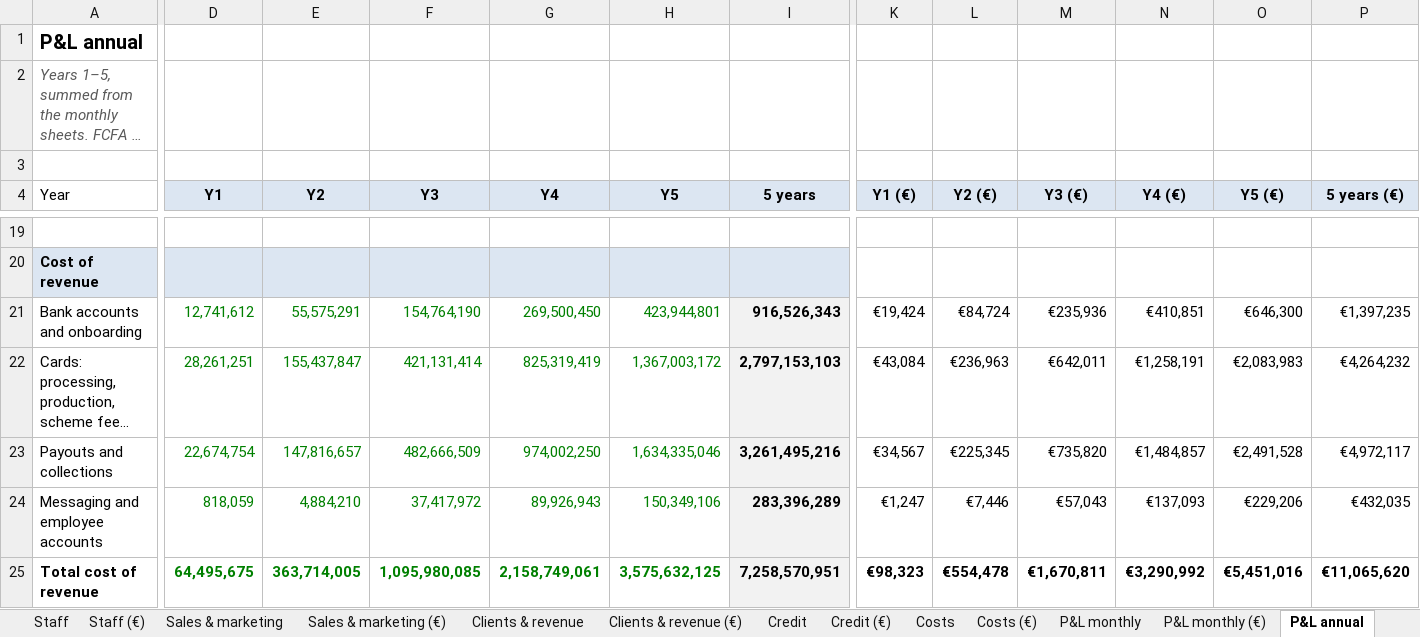
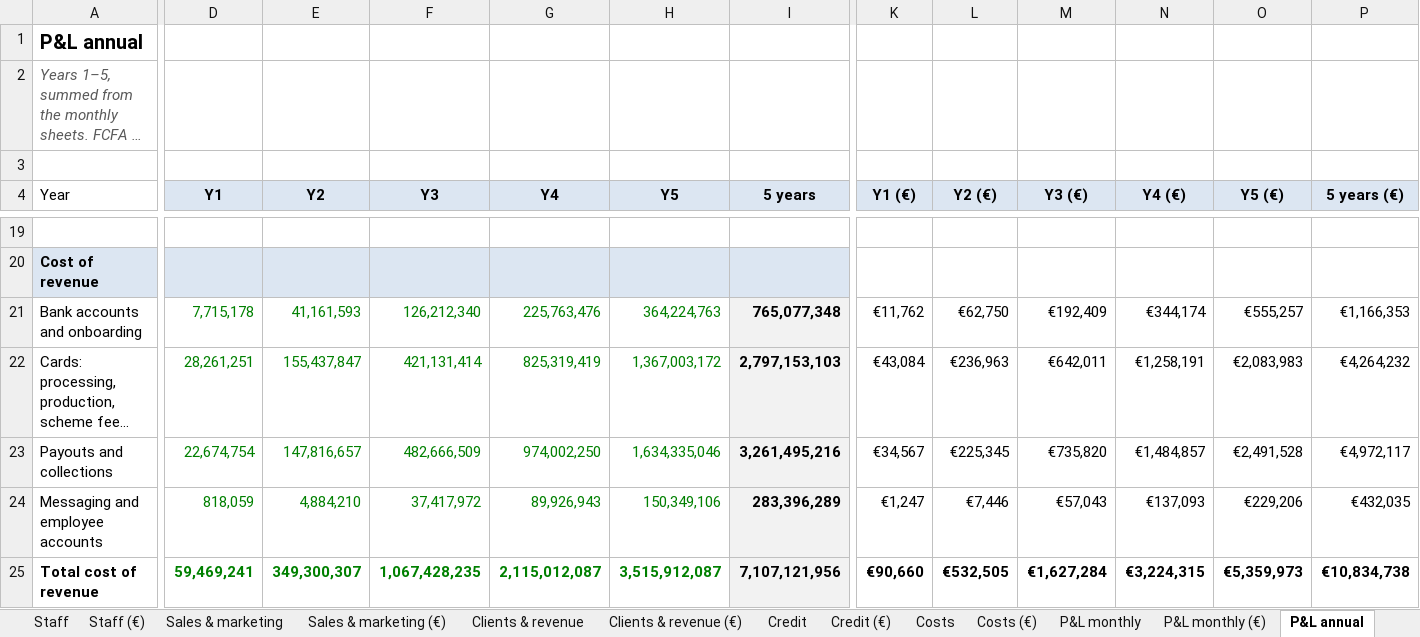
Before and after one commit to jean-jokko/jokko_bank_claude, an Excel workbook: reports/Tabax business plan.xlsx, sheet P&L annual, drawn as a sheet; only a part is shown, gaps mark what is left out; long unchanged cells end in …; values as stored, in another font and other column widths than the file's, no borders; the diff covers the shown part only; the diff names each change by its address in the sheet, - before the commit and + after, or states it on an @@ line.

```diff
--- a/reports/Tabax business plan.xlsx (sheet P&L annual)
+++ b/reports/Tabax business plan.xlsx (sheet P&L annual)
-D21 (Y1): 12,741,612
+D21 (Y1): 7,715,178
-E21 (Y2): 55,575,291
+E21 (Y2): 41,161,593
-F21 (Y3): 154,764,190
+F21 (Y3): 126,212,340
-G21 (Y4): 269,500,450
+G21 (Y4): 225,763,476
-H21 (Y5): 423,944,801
+H21 (Y5): 364,224,763
-I21 (5 years): 916,526,343
+I21 (5 years): 765,077,348
-K21 (Y1 (€)): €19,424
+K21 (Y1 (€)): €11,762
-L21 (Y2 (€)): €84,724
+L21 (Y2 (€)): €62,750
-M21 (Y3 (€)): €235,936
+M21 (Y3 (€)): €192,409
-N21 (Y4 (€)): €410,851
+N21 (Y4 (€)): €344,174
-O21 (Y5 (€)): €646,300
+O21 (Y5 (€)): €555,257
-P21 (5 years (€)): €1,397,235
+P21 (5 years (€)): €1,166,353
-D25 (Y1): 64,495,675
+D25 (Y1): 59,469,241
-E25 (Y2): 363,714,005
+E25 (Y2): 349,300,307
-F25 (Y3): 1,095,980,085
+F25 (Y3): 1,067,428,235
-G25 (Y4): 2,158,749,061
+G25 (Y4): 2,115,012,087
-H25 (Y5): 3,575,632,125
+H25 (Y5): 3,515,912,087
-I25 (5 years): 7,258,570,951
+I25 (5 years): 7,107,121,956
-K25 (Y1 (€)): €98,323
+K25 (Y1 (€)): €90,660
-L25 (Y2 (€)): €554,478
+L25 (Y2 (€)): €532,505
-M25 (Y3 (€)): €1,670,811
+M25 (Y3 (€)): €1,627,284
-N25 (Y4 (€)): €3,290,992
+N25 (Y4 (€)): €3,224,315
-O25 (Y5 (€)): €5,451,016
+O25 (Y5 (€)): €5,359,973
-P25 (5 years (€)): €11,065,620
+P25 (5 years (€)): €10,834,738
```
Also changed, not shown: 118 edited cells elsewhere in this sheet, sheet P&L monthly, sheet Costs (€), sheet Costs, sheet P&L monthly (€), sheet Cash flow, sheet Cash flow (€), 5 more sheets, formulas that keep their value, charts or pictures, 1 other file.
